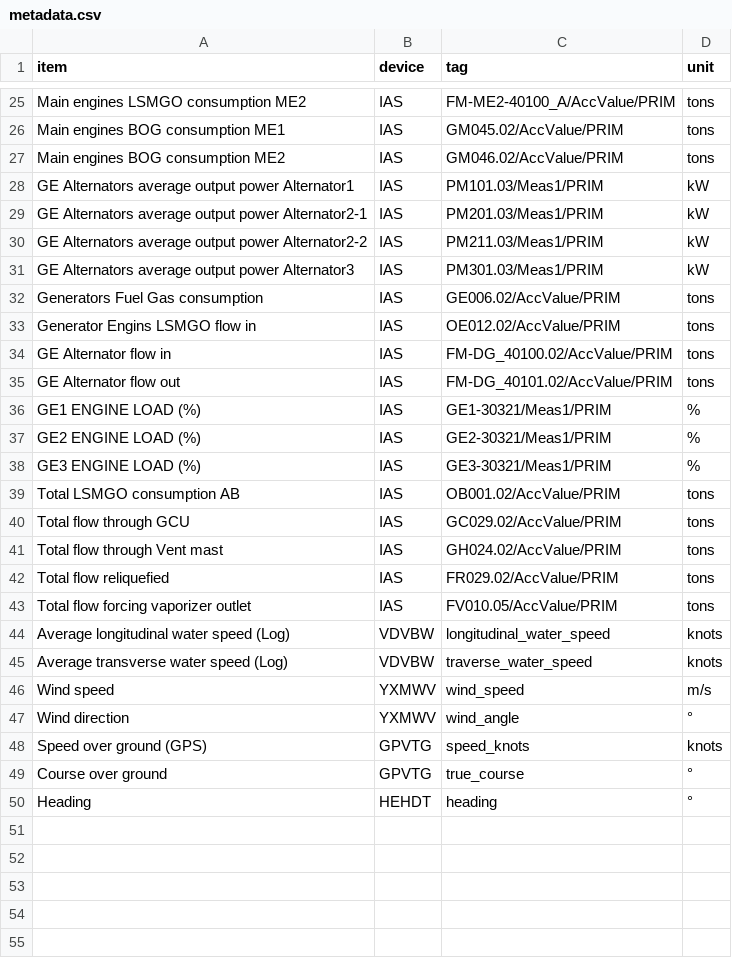
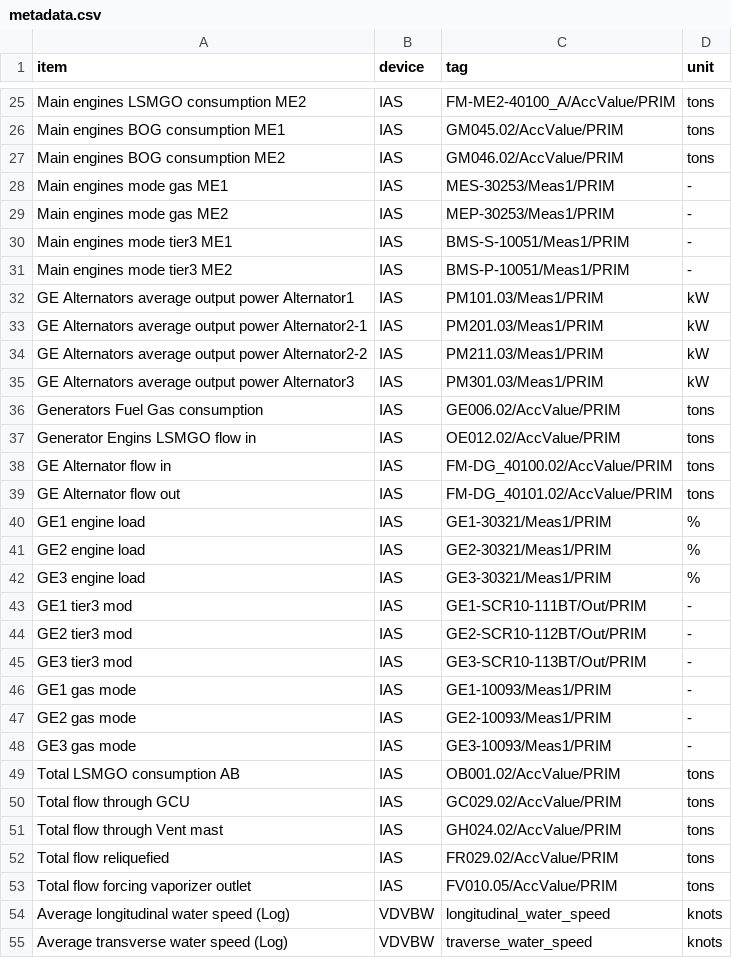
Before and after one commit to Consulting-Team/H2541_gui, a CSV file: src-tauri/resource/metadata.csv, drawn as a sheet; only a part is shown, gaps mark what is left out; the shorter side is filled out with more unchanged rows.

```diff
--- a/src-tauri/resource/metadata.csv
+++ b/src-tauri/resource/metadata.csv
@@ -27,2 +27,6 @@ Main engines BOG consumption ME1,IAS,GM045.02/AccValue/PRIM,tons
 Main engines BOG consumption ME2,IAS,GM046.02/AccValue/PRIM,tons
+Main engines mode gas ME1,IAS,MES-30253/Meas1/PRIM,-
+Main engines mode gas ME2,IAS,MEP-30253/Meas1/PRIM,-
+Main engines mode tier3 ME1,IAS,BMS-S-10051/Meas1/PRIM,-
+Main engines mode tier3 ME2,IAS,BMS-P-10051/Meas1/PRIM,-
 GE Alternators average output power Alternator1,IAS,PM101.03/Meas1/PRIM,kW
@@ -35,5 +39,11 @@ GE Alternator flow in,IAS,FM-DG_40100.02/AccValue/PRIM,tons
 GE Alternator flow out,IAS,FM-DG_40101.02/AccValue/PRIM,tons
-GE1 ENGINE LOAD (%),IAS,GE1-30321/Meas1/PRIM,%
-GE2 ENGINE LOAD (%),IAS,GE2-30321/Meas1/PRIM,%
-GE3 ENGINE LOAD (%),IAS,GE3-30321/Meas1/PRIM,%
+GE1 engine load,IAS,GE1-30321/Meas1/PRIM,%
+GE2 engine load,IAS,GE2-30321/Meas1/PRIM,%
+GE3 engine load,IAS,GE3-30321/Meas1/PRIM,%
+GE1 tier3 mod,IAS,GE1-SCR10-111BT/Out/PRIM,-
+GE2 tier3 mod,IAS,GE2-SCR10-112BT/Out/PRIM,-
+GE3 tier3 mod,IAS,GE3-SCR10-113BT/Out/PRIM,-
+GE1 gas mode,IAS,GE1-10093/Meas1/PRIM,-
+GE2 gas mode,IAS,GE2-10093/Meas1/PRIM,-
+GE3 gas mode,IAS,GE3-10093/Meas1/PRIM,-
 Total LSMGO consumption AB,IAS,OB001.02/AccValue/PRIM,tons
```
Also changed, not shown: 9 other files.
